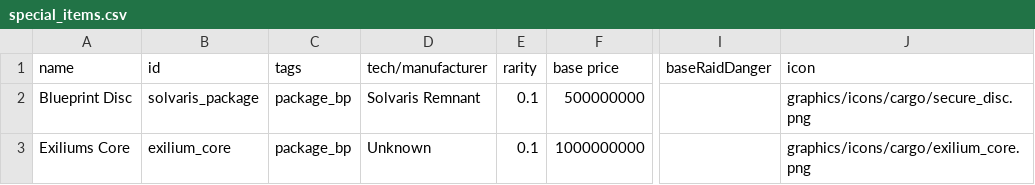
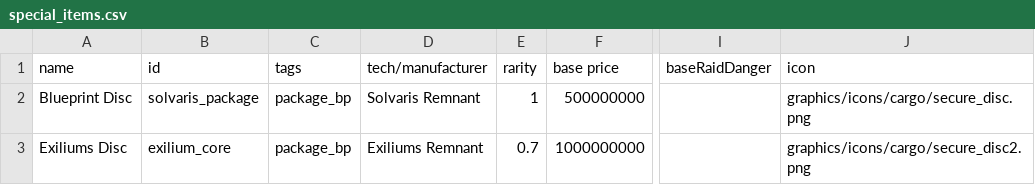
Before and after one commit to operator-damexius/project_envision, a CSV file: data/campaign/special_items.csv, drawn as a sheet; only a part is shown, gaps mark what is left out; the diff names each change by its address in the sheet, - before the commit and + after, or states it on an @@ line.

```diff
--- a/data/campaign/special_items.csv
+++ b/data/campaign/special_items.csv
-E2 (rarity): 0.1
+E2 (rarity): 1
-A3 (name): Exiliums Core
+A3 (name): Exiliums Disc
-D3 (tech/manufacturer): Unknown
+D3 (tech/manufacturer): Exiliums Remnant
-E3 (rarity): 0.1
+E3 (rarity): 0.7
-J3 (icon): graphics/icons/cargo/exilium_core.png
+J3 (icon): graphics/icons/cargo/secure_disc2.png
```
Also changed, not shown: data/hullmods/hull_mods.csv, data/hulls/ship_data.csv, 14 other files.
